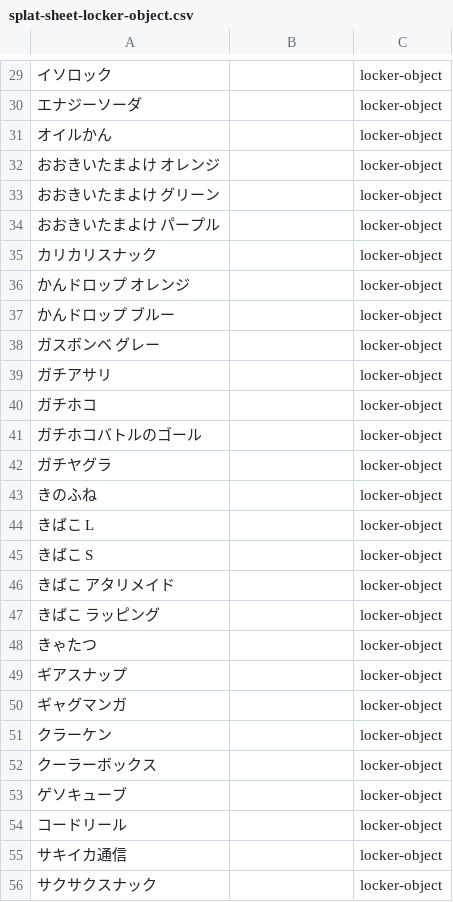
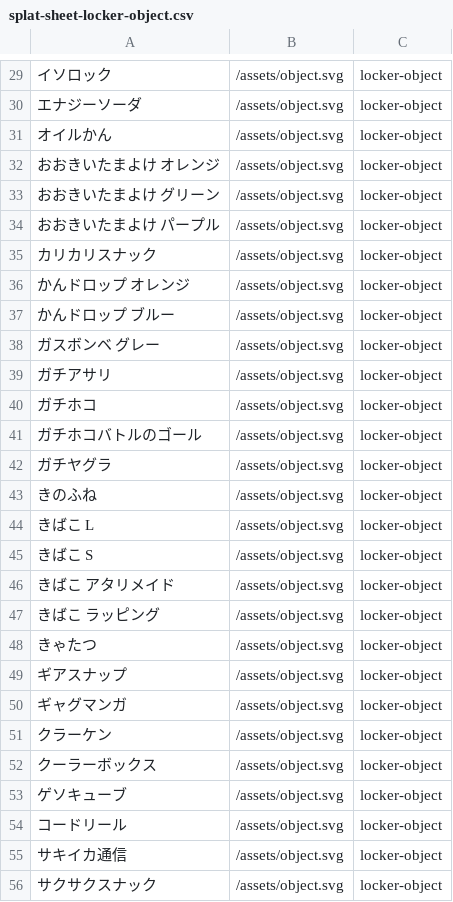
Before and after one commit to hiyoko3/splat-capsule-simulator, a CSV file: doc/splat-sheet-locker-object.csv, drawn as a sheet; only a part is shown, gaps mark what is left out; the diff covers the shown part only; the diff names each change by its address in the sheet, - before the commit and + after, or states it on an @@ line.

```diff
--- a/doc/splat-sheet-locker-object.csv
+++ b/doc/splat-sheet-locker-object.csv
-B29:B56: (empty)
+B29:B56: /assets/object.svg
```
Also changed, not shown: 112 edited cells elsewhere in this file, doc/splat-sheet-locker-sticker.csv, 4 other files.
